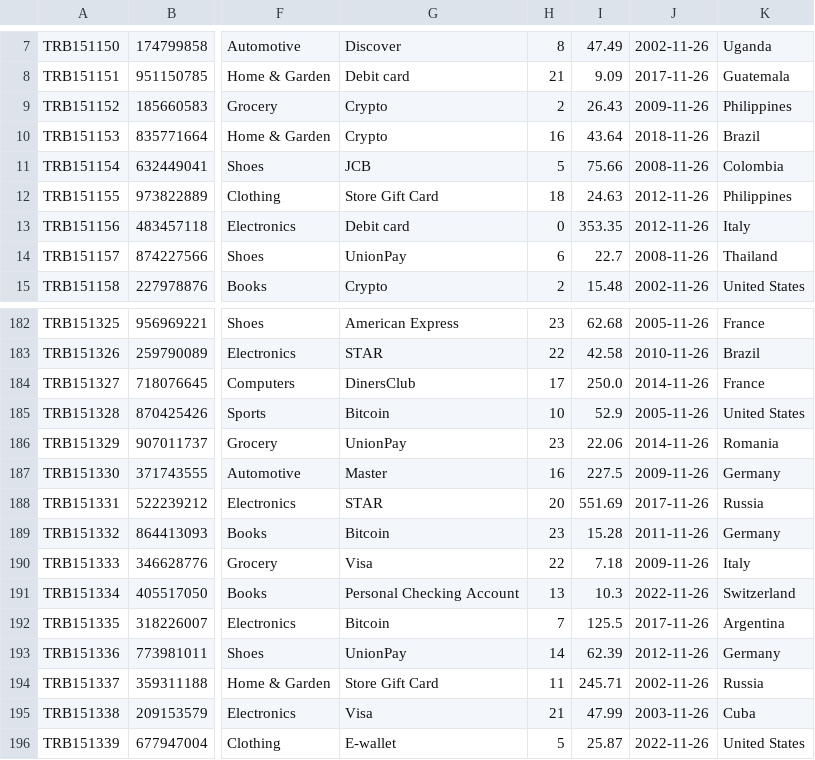
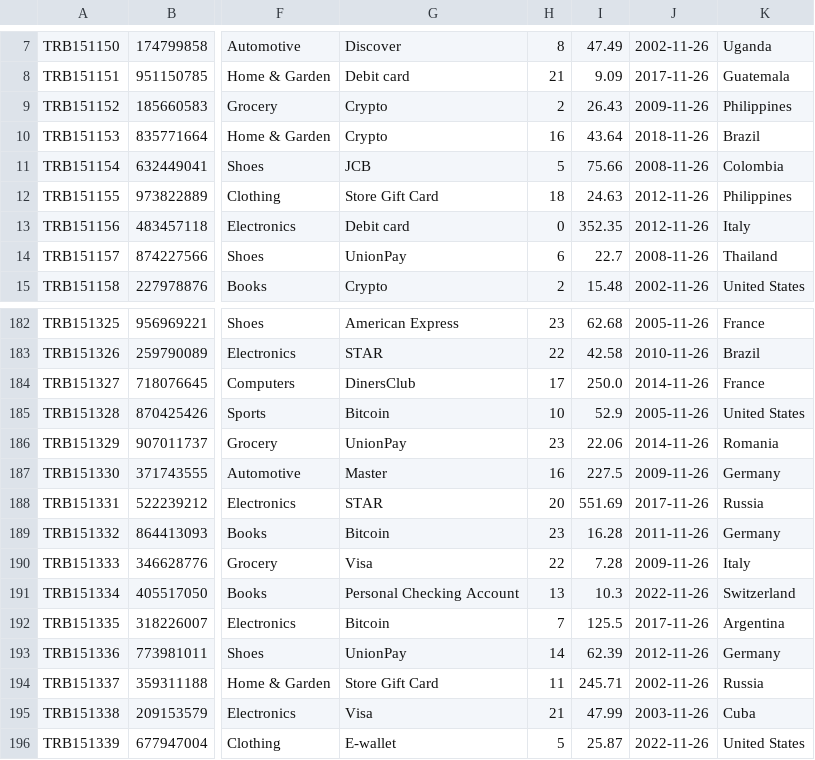
Before and after one commit to bryanat/bigdatacapstone, a CSV file: dstream1/sample-of-final-data.csv, drawn as a sheet; only a part is shown, gaps mark what is left out; the diff names each change by its address in the sheet, - before the commit and + after, or states it on an @@ line.

```diff
--- a/dstream1/sample-of-final-data.csv
+++ b/dstream1/sample-of-final-data.csv
-I13: 353.35
+I13: 352.35
-I189: 15.28
+I189: 16.28
-I190: 7.18
+I190: 7.28
```
Also changed, not shown: 2 other files.
